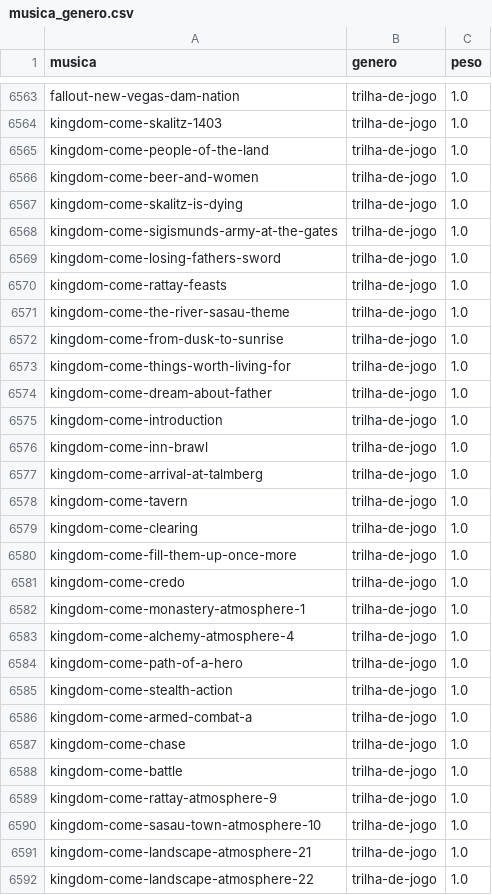
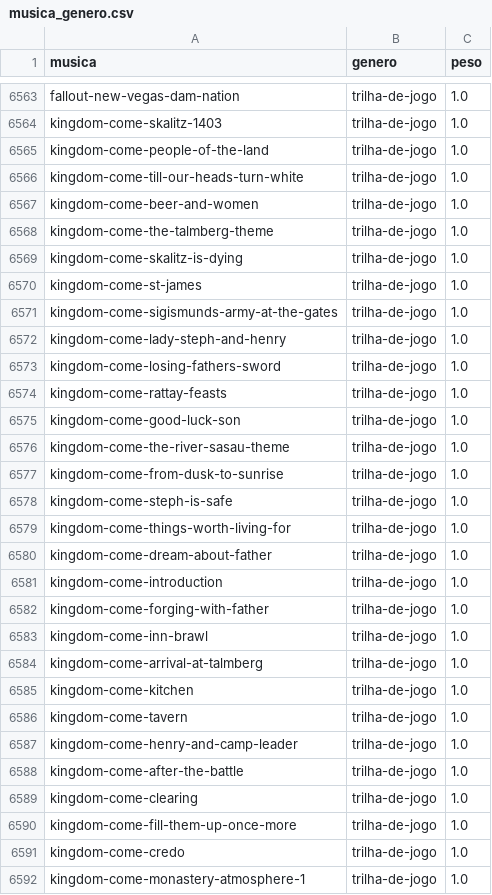
Before and after one commit to Marcelao98/Projeto-Frederico, a CSV file: acervo/catalogo/musica_genero.csv, drawn as a sheet; only a part is shown, gaps mark what is left out; the shorter side is filled out with more unchanged rows; the diff covers the shown part only; the diff names each change by its address in the sheet, - before the commit and + after, or states it on an @@ line.

```diff
--- a/acervo/catalogo/musica_genero.csv
+++ b/acervo/catalogo/musica_genero.csv
+row 6566: kingdom-come-till-our-heads-turn-white | trilha-de-jogo | 1.0
+row 6568: kingdom-come-the-talmberg-theme | trilha-de-jogo | 1.0
+row 6570: kingdom-come-st-james | trilha-de-jogo | 1.0
+row 6572: kingdom-come-lady-steph-and-henry | trilha-de-jogo | 1.0
+row 6575: kingdom-come-good-luck-son | trilha-de-jogo | 1.0
+row 6578: kingdom-come-steph-is-safe | trilha-de-jogo | 1.0
+row 6582: kingdom-come-forging-with-father | trilha-de-jogo | 1.0
+row 6585: kingdom-come-kitchen | trilha-de-jogo | 1.0
+row 6587: kingdom-come-henry-and-camp-leader | trilha-de-jogo | 1.0
+row 6588: kingdom-come-after-the-battle | trilha-de-jogo | 1.0
```
Also changed, not shown: 45 added rows elsewhere in this file, acervo/catalogo/fontes.csv, acervo/catalogo/ost/faixas/civilization-vi.csv, 5 other files.
